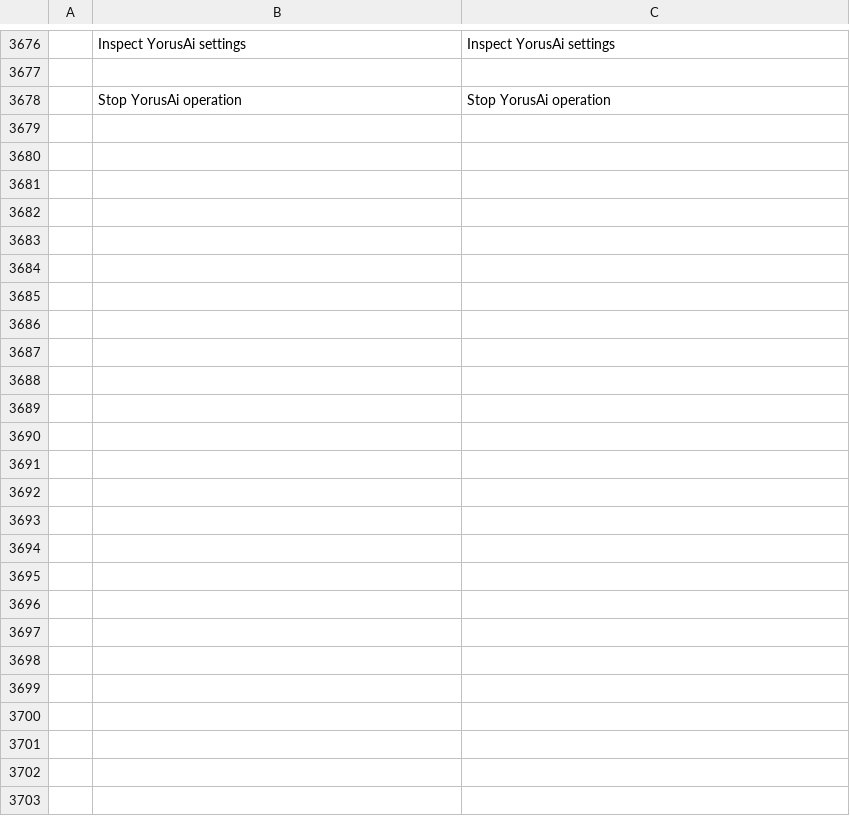
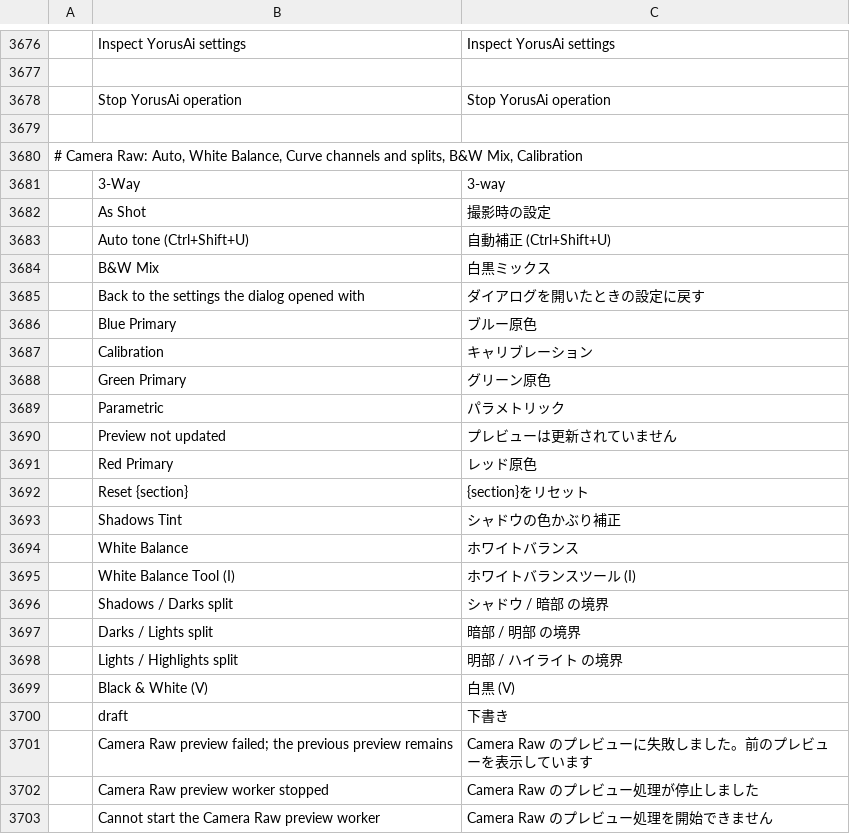
Before and after one commit to yorusd1/yorusphoto, a TSV file: crates/ui-egui/src/i18n/ja.tsv, drawn as a sheet; only a part is shown, gaps mark what is left out; the diff names each change by its address in the sheet, - before the commit and + after, or states it on an @@ line.

```diff
--- a/crates/ui-egui/src/i18n/ja.tsv
+++ b/crates/ui-egui/src/i18n/ja.tsv
+row 3679: (empty)
+row 3680: # Camera Raw: Auto, White Balance, Curve channels and splits, B&W Mix, Calibration
+row 3681:  | 3-Way | 3-way
+row 3682:  | As Shot | 撮影時の設定
+row 3683:  | Auto tone (Ctrl+Shift+U) | 自動補正 (Ctrl+Shift+U)
+row 3684:  | B&W Mix | 白黒ミックス
+row 3685:  | Back to the settings the dialog opened with | ダイアログを開いたときの設定に戻す
+row 3686:  | Blue Primary | ブルー原色
+row 3687:  | Calibration | キャリブレーション
+row 3688:  | Green Primary | グリーン原色
+row 3689:  | Parametric | パラメトリック
+row 3690:  | Preview not updated | プレビューは更新されていません
+row 3691:  | Red Primary | レッド原色
+row 3692:  | Reset {section} | {section}をリセット
+row 3693:  | Shadows Tint | シャドウの色かぶり補正
+row 3694:  | White Balance | ホワイトバランス
+row 3695:  | White Balance Tool (I) | ホワイトバランスツール (I)
+row 3696:  | Shadows / Darks split | シャドウ / 暗部 の境界
+row 3697:  | Darks / Lights split | 暗部 / 明部 の境界
+row 3698:  | Lights / Highlights split | 明部 / ハイライト の境界
+row 3699:  | Black & White (V) | 白黒 (V)
+row 3700:  | draft | 下書き
+row 3701:  | Camera Raw preview failed; the previous preview remains | Camera Raw のプレビューに失敗しました。前のプレビューを表示しています
+row 3702:  | Camera Raw preview worker stopped | Camera Raw のプレビュー処理が停止しました
+row 3703:  | Cannot start the Camera Raw preview worker | Camera Raw のプレビュー処理を開始できません
```
Also changed, not shown: crates/ui-egui/src/i18n/el.tsv, crates/ui-egui/src/i18n/ko.tsv, 31 other files.
